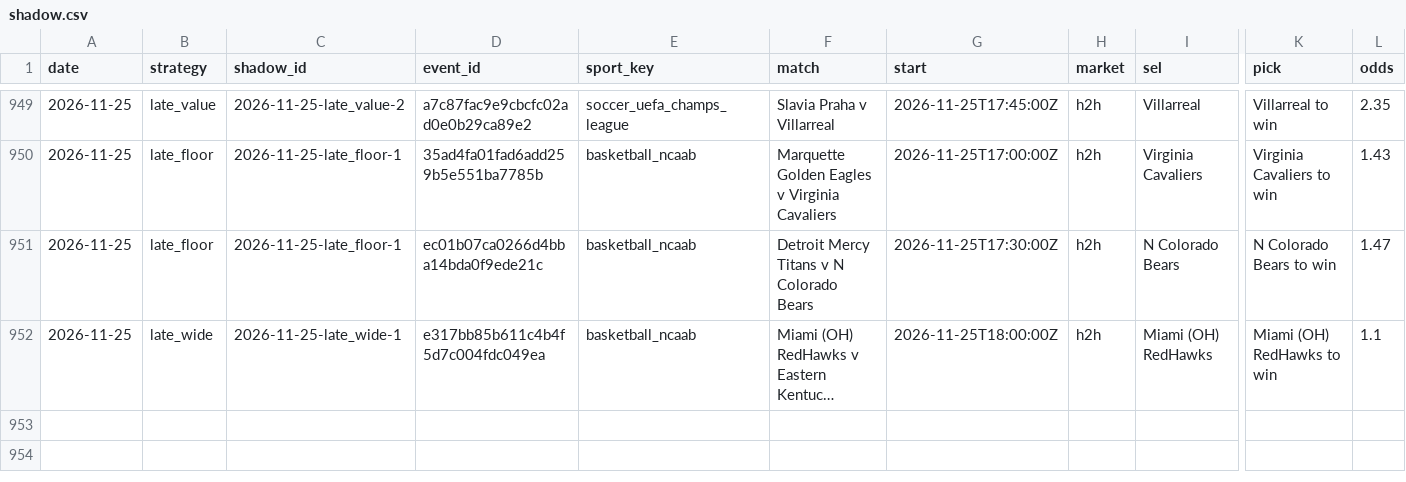
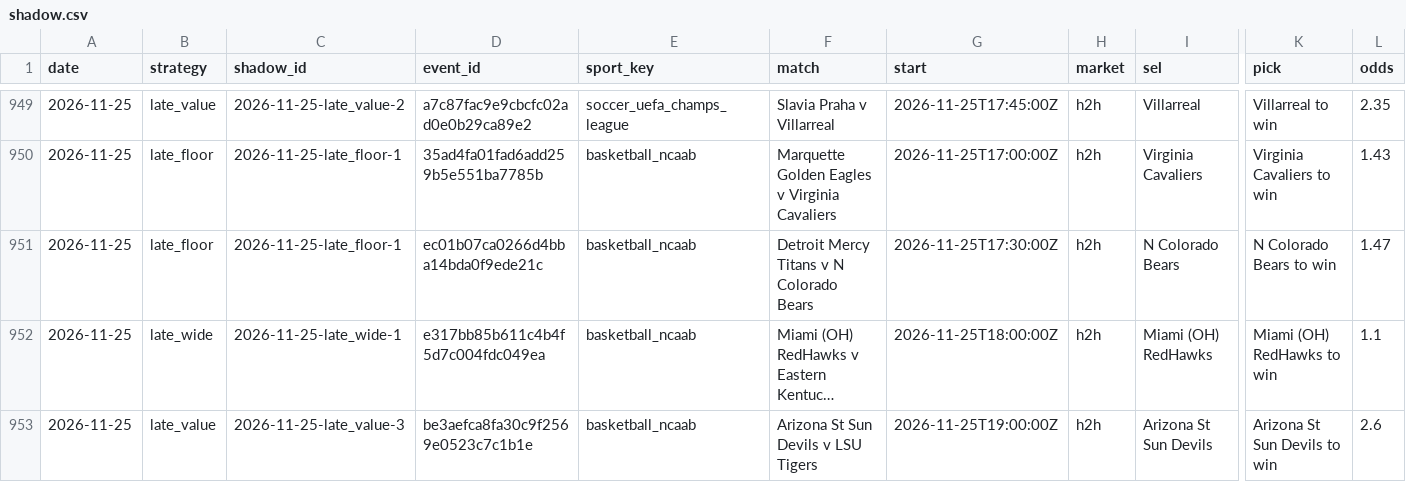
Before and after one commit to tralesmile/kockajse, a CSV file: data/shadow.csv, drawn as a sheet; only a part is shown, gaps mark what is left out; long unchanged cells end in …; rows hold the shown columns only; the diff names each change by its address in the sheet, - before the commit and + after, or states it on an @@ line.

```diff
--- a/data/shadow.csv
+++ b/data/shadow.csv
+row 953: 2026-11-25 | late_value | 2026-11-25-late_value-3 | be3aefca8fa30c9f2569e0523c7c1b1e | basketball_ncaab | Arizona St Sun Devils v LSU Tigers | 2026-11-25T19:00:00Z | h2h | Arizona St Sun Devils | Arizona St Sun Devils to win | 2.6
```
Also changed, not shown: data/closing.csv, 2 other files.
